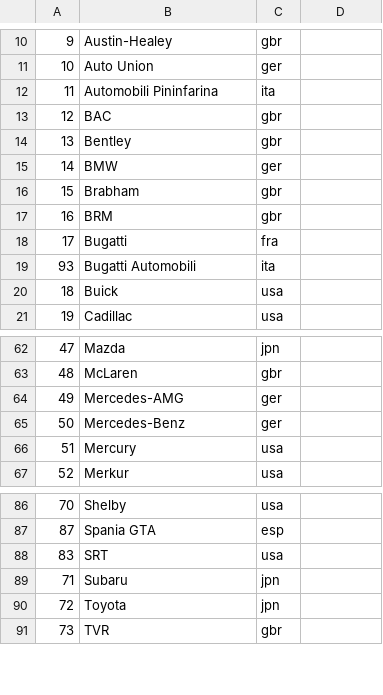
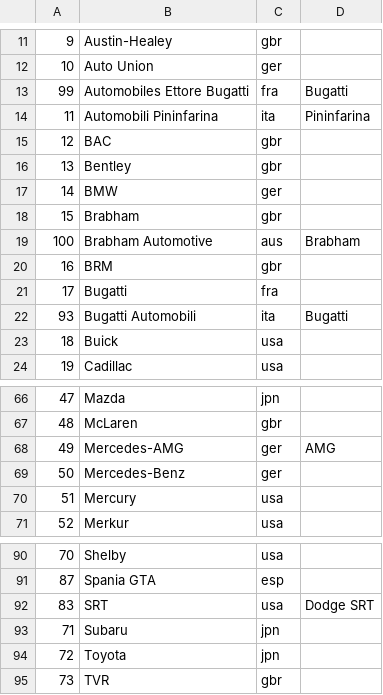
Before and after one commit to AmiralPatate/FM23Data, a CSV file: StandaloneToolbox/data/fm8/makes.csv, drawn as a sheet; only a part is shown, gaps mark what is left out; the diff covers the shown part only.

```diff
--- a/StandaloneToolbox/data/fm8/makes.csv
+++ b/StandaloneToolbox/data/fm8/makes.csv
@@ -11,3 +12,4 @@
 10,Auto Union,ger
-11,Automobili Pininfarina,ita
+99,Automobiles Ettore Bugatti,fra,Bugatti
+11,Automobili Pininfarina,ita,Pininfarina
 12,BAC,gbr
@@ -16,5 +18,6 @@
 15,Brabham,gbr
+100,Brabham Automotive,aus,Brabham
 16,BRM,gbr
 17,Bugatti,fra
-93,Bugatti Automobili,ita
+93,Bugatti Automobili,ita,Bugatti
 18,Buick,usa
@@ -63,3 +67,3 @@
 48,McLaren,gbr
-49,Mercedes-AMG,ger
+49,Mercedes-AMG,ger,AMG
 50,Mercedes-Benz,ger
@@ -87,3 +91,3 @@
 87,Spania GTA,esp
-83,SRT,usa
+83,SRT,usa,Dodge SRT
 71,Subaru,jpn
```
Also changed, not shown: 2 added rows and 8 edited cells elsewhere in this file.
